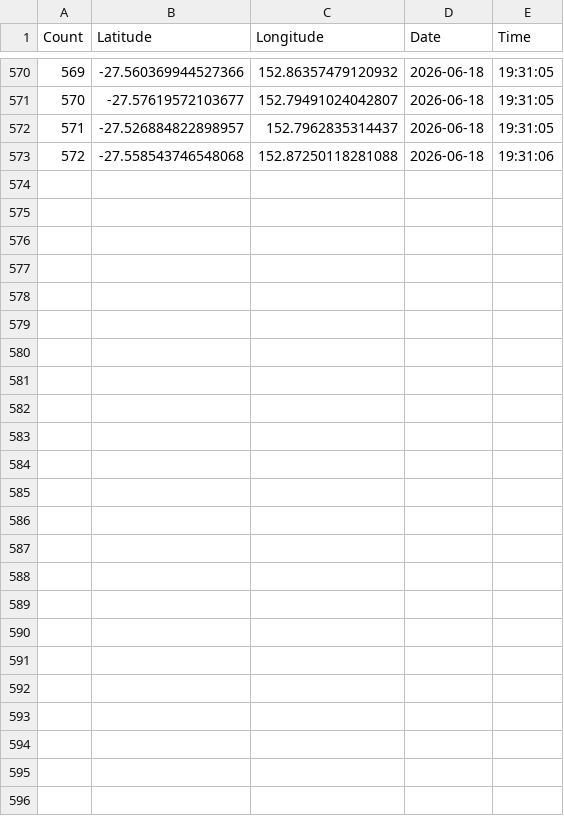
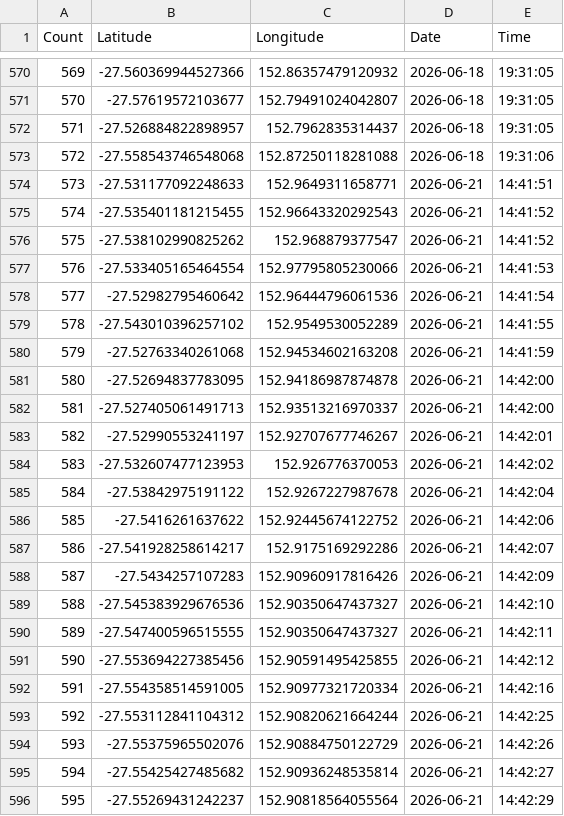
Before and after one commit to William2716057/location_data_collect, a CSV file: locations.csv, drawn as a sheet; only a part is shown, gaps mark what is left out; the diff names each change by its address in the sheet, - before the commit and + after, or states it on an @@ line.

```diff
--- a/locations.csv
+++ b/locations.csv
+row 574: 573 | -27.531177092248633 | 152.9649311658771 | 2026-06-21 | 14:41:51
+row 575: 574 | -27.535401181215455 | 152.96643320292543 | 2026-06-21 | 14:41:52
+row 576: 575 | -27.538102990825262 | 152.968879377547 | 2026-06-21 | 14:41:52
+row 577: 576 | -27.533405165464554 | 152.97795805230066 | 2026-06-21 | 14:41:53
+row 578: 577 | -27.52982795460642 | 152.96444796061536 | 2026-06-21 | 14:41:54
+row 579: 578 | -27.543010396257102 | 152.9549530052289 | 2026-06-21 | 14:41:55
+row 580: 579 | -27.52763340261068 | 152.94534602163208 | 2026-06-21 | 14:41:59
+row 581: 580 | -27.52694837783095 | 152.94186987874878 | 2026-06-21 | 14:42:00
+row 582: 581 | -27.527405061491713 | 152.93513216970337 | 2026-06-21 | 14:42:00
+row 583: 582 | -27.52990553241197 | 152.92707677746267 | 2026-06-21 | 14:42:01
+row 584: 583 | -27.532607477123953 | 152.926776370053 | 2026-06-21 | 14:42:02
+row 585: 584 | -27.53842975191122 | 152.9267227987678 | 2026-06-21 | 14:42:04
+row 586: 585 | -27.5416261637622 | 152.92445674122752 | 2026-06-21 | 14:42:06
+row 587: 586 | -27.541928258614217 | 152.9175169292286 | 2026-06-21 | 14:42:07
+row 588: 587 | -27.5434257107283 | 152.90960917816426 | 2026-06-21 | 14:42:09
+row 589: 588 | -27.545383929676536 | 152.90350647437327 | 2026-06-21 | 14:42:10
+row 590: 589 | -27.547400596515555 | 152.90350647437327 | 2026-06-21 | 14:42:11
+row 591: 590 | -27.553694227385456 | 152.90591495425855 | 2026-06-21 | 14:42:12
+row 592: 591 | -27.554358514591005 | 152.90977321720334 | 2026-06-21 | 14:42:16
+row 593: 592 | -27.553112841104312 | 152.90820621664244 | 2026-06-21 | 14:42:25
+row 594: 593 | -27.55375965502076 | 152.90884750122729 | 2026-06-21 | 14:42:26
+row 595: 594 | -27.55425427485682 | 152.90936248535814 | 2026-06-21 | 14:42:27
+row 596: 595 | -27.55269431242237 | 152.90818564055564 | 2026-06-21 | 14:42:29
```
Also changed, not shown: 1 other file.
